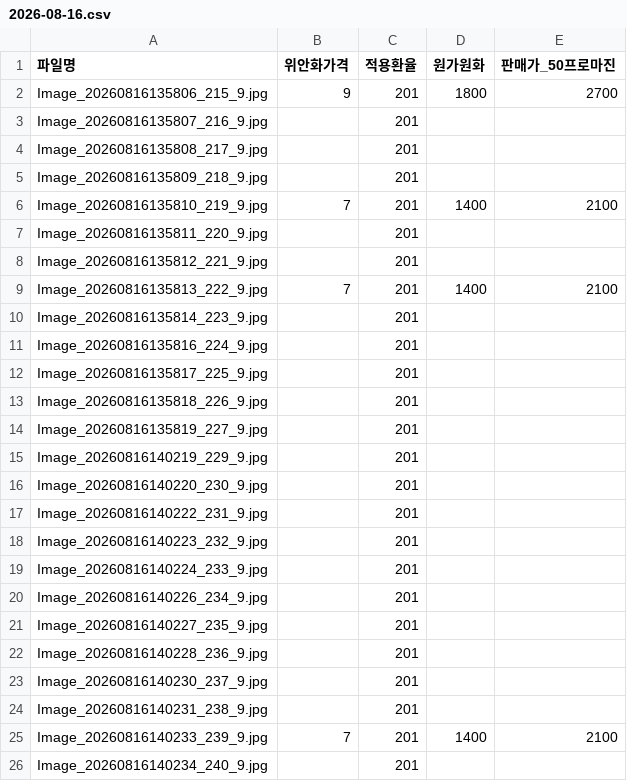
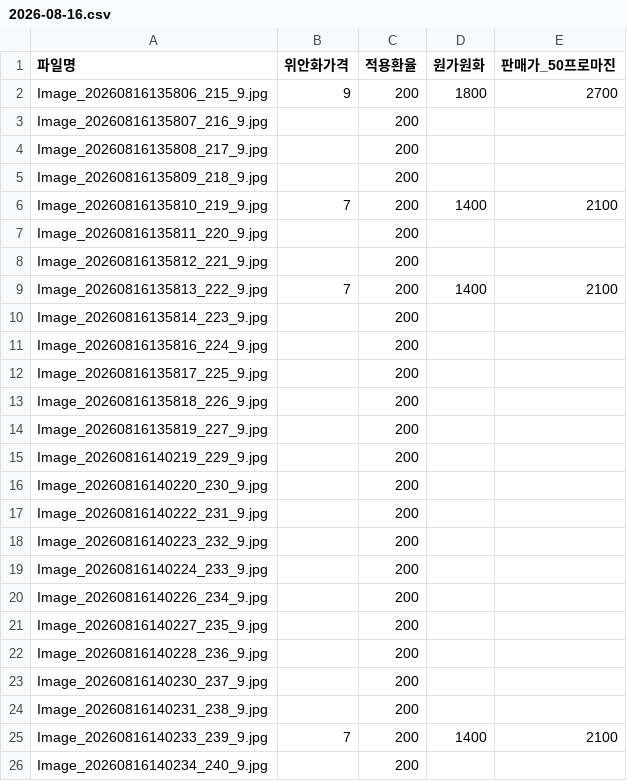
Before and after one commit to ycjm0207-star/Brand-BUS-Mall, a CSV file: 가격표/2026-08-16.csv, drawn as a sheet.

```diff
--- a/가격표/2026-08-16.csv
+++ b/가격표/2026-08-16.csv
@@ -1,26 +1,26 @@
 "파일명","위안화가격","적용환율","원가원화","판매가_50프로마진"
-"Image_20260816135806_215_9.jpg","9","201","1800","2700"
-"Image_20260816135807_216_9.jpg",,"201",,
-"Image_20260816135808_217_9.jpg",,"201",,
-"Image_20260816135809_218_9.jpg",,"201",,
-"Image_20260816135810_219_9.jpg","7","201","1400","2100"
-"Image_20260816135811_220_9.jpg",,"201",,
-"Image_20260816135812_221_9.jpg",,"201",,
-"Image_20260816135813_222_9.jpg","7","201","1400","2100"
-"Image_20260816135814_223_9.jpg",,"201",,
-"Image_20260816135816_224_9.jpg",,"201",,
-"Image_20260816135817_225_9.jpg",,"201",,
-"Image_20260816135818_226_9.jpg",,"201",,
-"Image_20260816135819_227_9.jpg",,"201",,
-"Image_20260816140219_229_9.jpg",,"201",,
-"Image_20260816140220_230_9.jpg",,"201",,
-"Image_20260816140222_231_9.jpg",,"201",,
-"Image_20260816140223_232_9.jpg",,"201",,
-"Image_20260816140224_233_9.jpg",,"201",,
-"Image_20260816140226_234_9.jpg",,"201",,
-"Image_20260816140227_235_9.jpg",,"201",,
-"Image_20260816140228_236_9.jpg",,"201",,
-"Image_20260816140230_237_9.jpg",,"201",,
-"Image_20260816140231_238_9.jpg",,"201",,
-"Image_20260816140233_239_9.jpg","7","201","1400","2100"
-"Image_20260816140234_240_9.jpg",,"201",,
+"Image_20260816135806_215_9.jpg","9","200","1800","2700"
+"Image_20260816135807_216_9.jpg",,"200",,
+"Image_20260816135808_217_9.jpg",,"200",,
+"Image_20260816135809_218_9.jpg",,"200",,
+"Image_20260816135810_219_9.jpg","7","200","1400","2100"
+"Image_20260816135811_220_9.jpg",,"200",,
+"Image_20260816135812_221_9.jpg",,"200",,
+"Image_20260816135813_222_9.jpg","7","200","1400","2100"
+"Image_20260816135814_223_9.jpg",,"200",,
+"Image_20260816135816_224_9.jpg",,"200",,
+"Image_20260816135817_225_9.jpg",,"200",,
+"Image_20260816135818_226_9.jpg",,"200",,
+"Image_20260816135819_227_9.jpg",,"200",,
+"Image_20260816140219_229_9.jpg",,"200",,
+"Image_20260816140220_230_9.jpg",,"200",,
+"Image_20260816140222_231_9.jpg",,"200",,
+"Image_20260816140223_232_9.jpg",,"200",,
+"Image_20260816140224_233_9.jpg",,"200",,
+"Image_20260816140226_234_9.jpg",,"200",,
+"Image_20260816140227_235_9.jpg",,"200",,
+"Image_20260816140228_236_9.jpg",,"200",,
+"Image_20260816140230_237_9.jpg",,"200",,
+"Image_20260816140231_238_9.jpg",,"200",,
+"Image_20260816140233_239_9.jpg","7","200","1400","2100"
+"Image_20260816140234_240_9.jpg",,"200",,
```
Also changed, not shown: 가격표/2026-08-15.csv, 1 other file.
